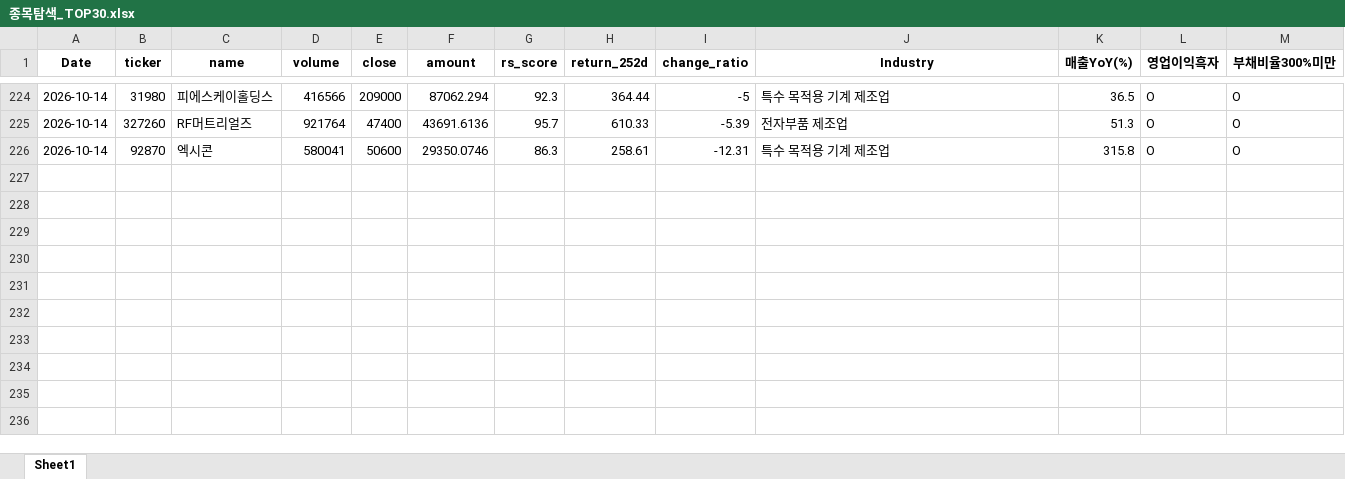
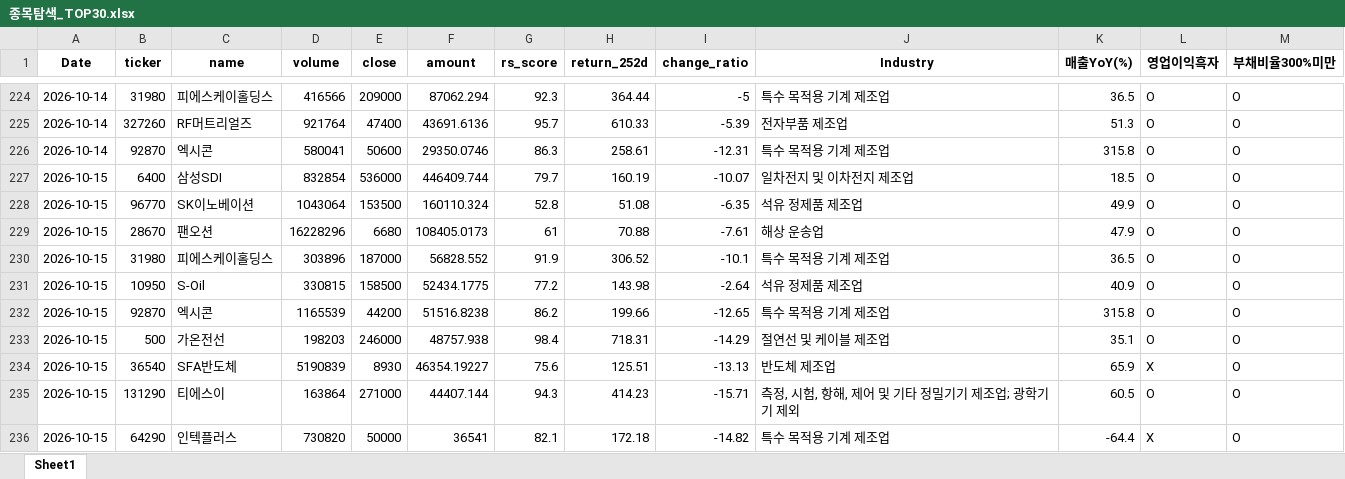
Before and after one commit to pdhman/report-summary, an Excel workbook: 종목탐색_TOP30.xlsx, sheet Sheet1, drawn as a sheet; only a part is shown, gaps mark what is left out; values as stored, in another font and other column widths than the file's, no borders; the diff names each change by its address in the sheet, - before the commit and + after, or states it on an @@ line.

```diff
--- a/종목탐색_TOP30.xlsx (sheet Sheet1)
+++ b/종목탐색_TOP30.xlsx (sheet Sheet1)
+row 227: 2026-10-15 | 6400 | 삼성SDI | 832854 | 536000 | 446409.744 | 79.7 | 160.19 | -10.07 | 일차전지 및 이차전지 제조업 | 18.5 | O | O
+row 228: 2026-10-15 | 96770 | SK이노베이션 | 1043064 | 153500 | 160110.324 | 52.8 | 51.08 | -6.35 | 석유 정제품 제조업 | 49.9 | O | O
+row 229: 2026-10-15 | 28670 | 팬오션 | 16228296 | 6680 | 108405.0173 | 61 | 70.88 | -7.61 | 해상 운송업 | 47.9 | O | O
+row 230: 2026-10-15 | 31980 | 피에스케이홀딩스 | 303896 | 187000 | 56828.552 | 91.9 | 306.52 | -10.1 | 특수 목적용 기계 제조업 | 36.5 | O | O
+row 231: 2026-10-15 | 10950 | S-Oil | 330815 | 158500 | 52434.1775 | 77.2 | 143.98 | -2.64 | 석유 정제품 제조업 | 40.9 | O | O
+row 232: 2026-10-15 | 92870 | 엑시콘 | 1165539 | 44200 | 51516.8238 | 86.2 | 199.66 | -12.65 | 특수 목적용 기계 제조업 | 315.8 | O | O
+row 233: 2026-10-15 | 500 | 가온전선 | 198203 | 246000 | 48757.938 | 98.4 | 718.31 | -14.29 | 절연선 및 케이블 제조업 | 35.1 | O | O
+row 234: 2026-10-15 | 36540 | SFA반도체 | 5190839 | 8930 | 46354.19227 | 75.6 | 125.51 | -13.13 | 반도체 제조업 | 65.9 | X | O
+row 235: 2026-10-15 | 131290 | 티에스이 | 163864 | 271000 | 44407.144 | 94.3 | 414.23 | -15.71 | 측정, 시험, 항해, 제어 및 기타 정밀기기 제조업; 광학기기 제외 | 60.5 | O | O
+row 236: 2026-10-15 | 64290 | 인텍플러스 | 730820 | 50000 | 36541 | 82.1 | 172.18 | -14.82 | 특수 목적용 기계 제조업 | -64.4 | X | O
```
Also changed, not shown: 4 other files.
